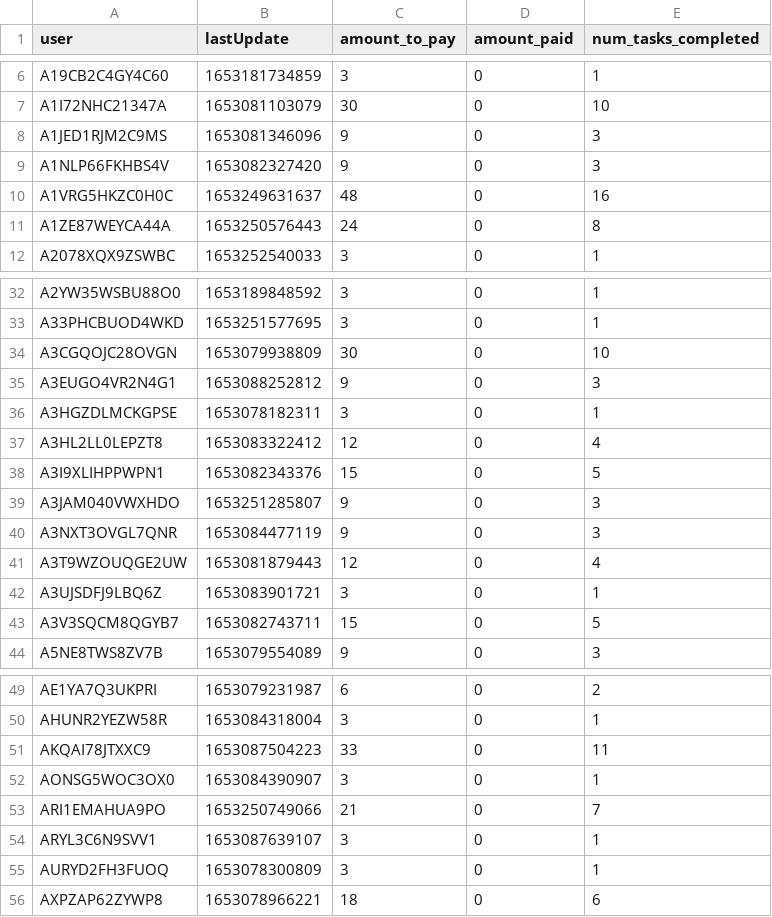
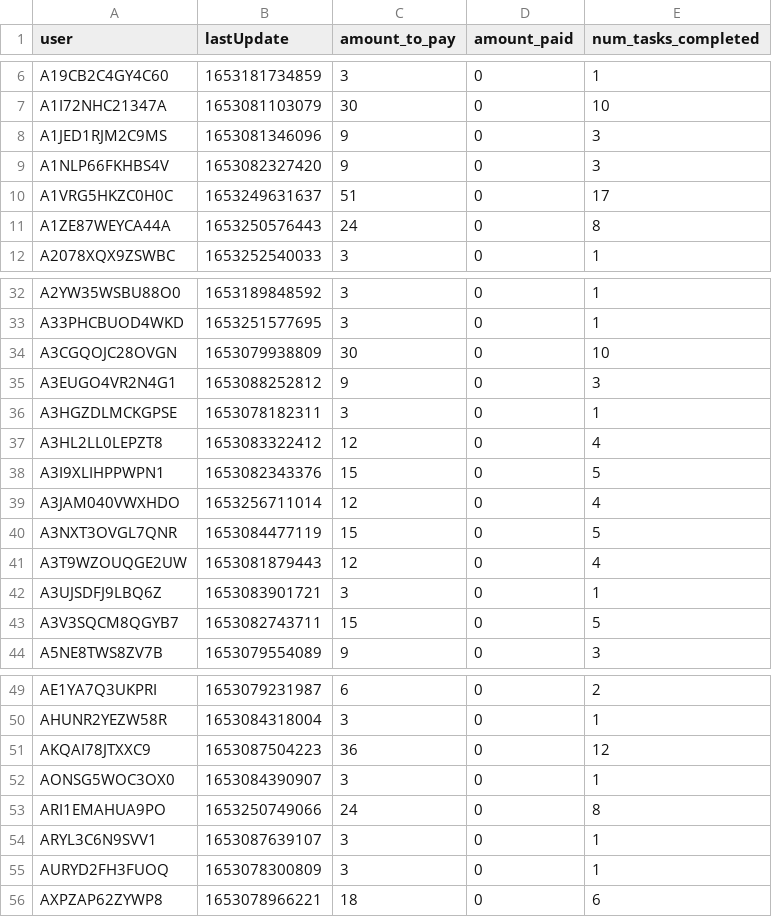
Before and after one commit to Watts-Lab/task-mapping, a CSV file: survey_workflows/mapper_payment.csv, drawn as a sheet; only a part is shown, gaps mark what is left out.

```diff
--- a/survey_workflows/mapper_payment.csv
+++ b/survey_workflows/mapper_payment.csv
@@ -9,3 +9,3 @@ A1JED1RJM2C9MS,1653081346096,9,0,3
 A1NLP66FKHBS4V,1653082327420,9,0,3
-A1VRG5HKZC0H0C,1653249631637,48,0,16
+A1VRG5HKZC0H0C,1653249631637,51,0,17
 A1ZE87WEYCA44A,1653250576443,24,0,8
@@ -38,4 +38,4 @@ A3HL2LL0LEPZT8,1653083322412,12,0,4
 A3I9XLIHPPWPN1,1653082343376,15,0,5
-A3JAM040VWXHDO,1653251285807,9,0,3
-A3NXT3OVGL7QNR,1653084477119,9,0,3
+A3JAM040VWXHDO,1653256711014,12,0,4
+A3NXT3OVGL7QNR,1653084477119,15,0,5
 A3T9WZOUQGE2UW,1653081879443,12,0,4
@@ -50,5 +50,5 @@ AE1YA7Q3UKPRI,1653079231987,6,0,2
 AHUNR2YEZW58R,1653084318004,3,0,1
-AKQAI78JTXXC9,1653087504223,33,0,11
+AKQAI78JTXXC9,1653087504223,36,0,12
 AONSG5WOC3OX0,1653084390907,3,0,1
-ARI1EMAHUA9PO,1653250749066,21,0,7
+ARI1EMAHUA9PO,1653250749066,24,0,8
 ARYL3C6N9SVV1,1653087639107,3,0,1
```
Also changed, not shown: analysis/qual-feedbacks/task_mapping_feedback-main.csv, task_map.csv, 3 other files.
